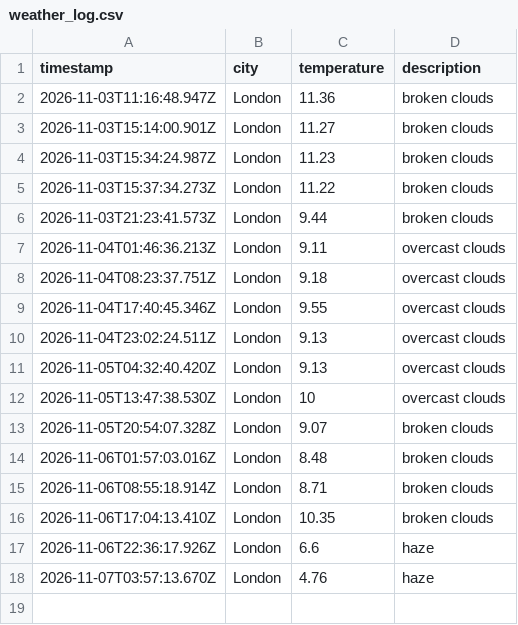
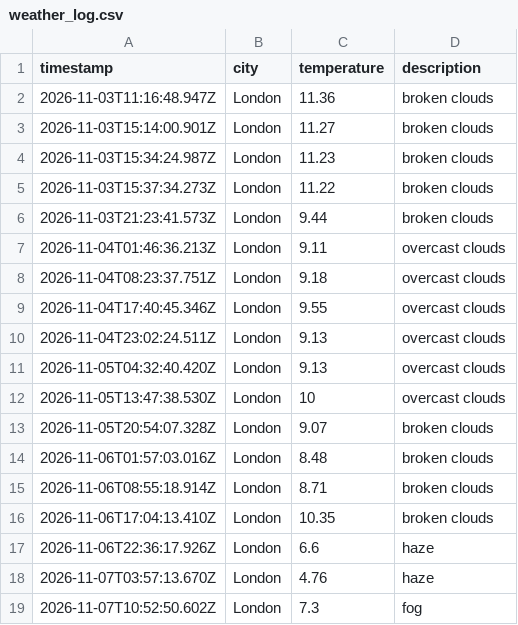
Before and after one commit to kocinajaltin/Weather_dataOps, a CSV file: data/weather_log.csv, drawn as a sheet; the diff names each change by its address in the sheet, - before the commit and + after, or states it on an @@ line.

```diff
--- a/data/weather_log.csv
+++ b/data/weather_log.csv
+row 19: 2026-11-07T10:52:50.602Z | London | 7.3 | fog
```
Also changed, not shown: 1 other file.
